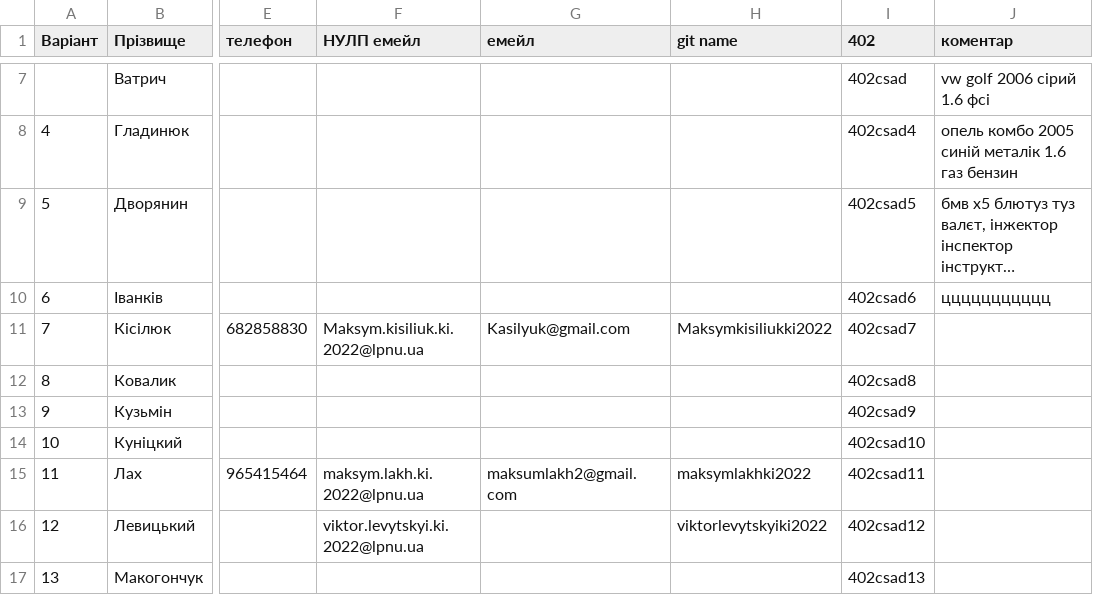
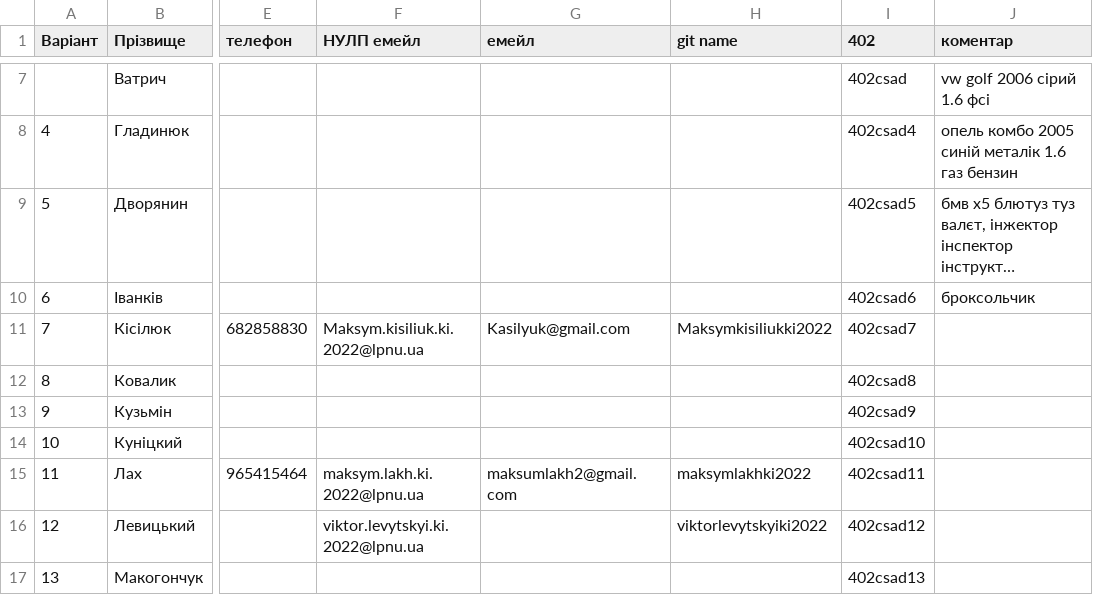
Before and after one commit to viktorlevytskyiki2022/csad-task1, a CSV file: input/groups.csv, drawn as a sheet; only a part is shown, gaps mark what is left out; long unchanged cells end in …; the diff names each change by its address in the sheet, - before the commit and + after, or states it on an @@ line.

Commit message:
Update input/groups.csv via Apps Script

```diff
--- a/input/groups.csv
+++ b/input/groups.csv
-J10 (коментар): ццццццццццц
+J10 (коментар): броксольчик
```
